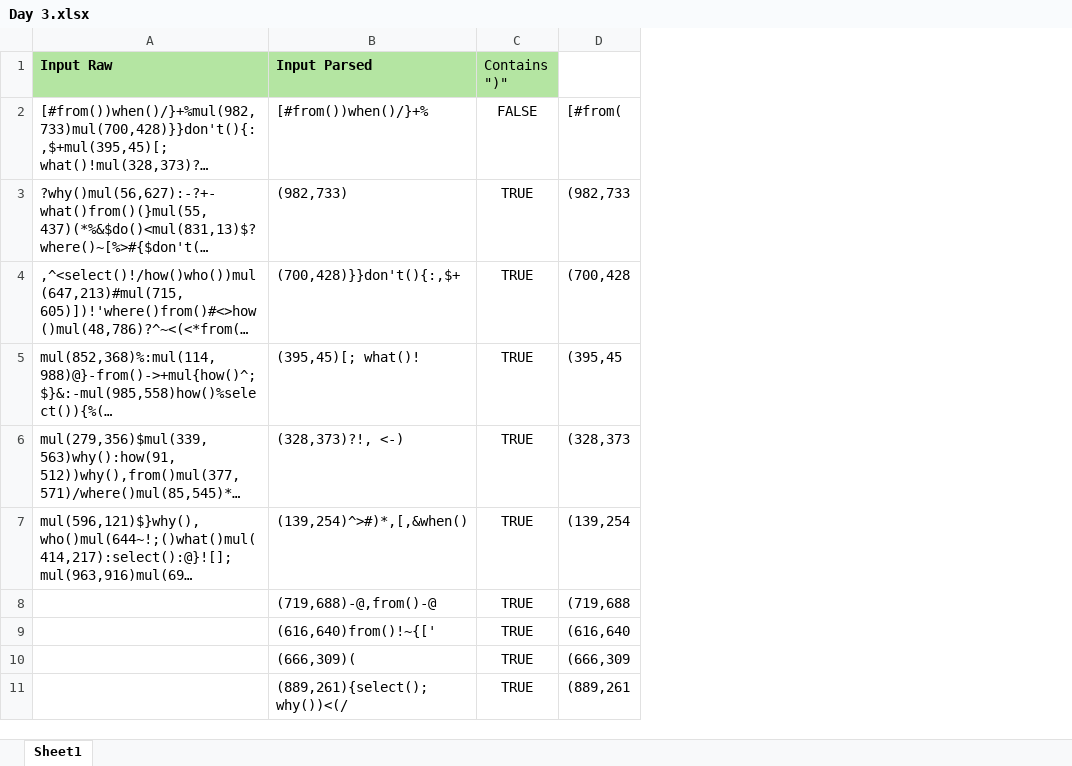
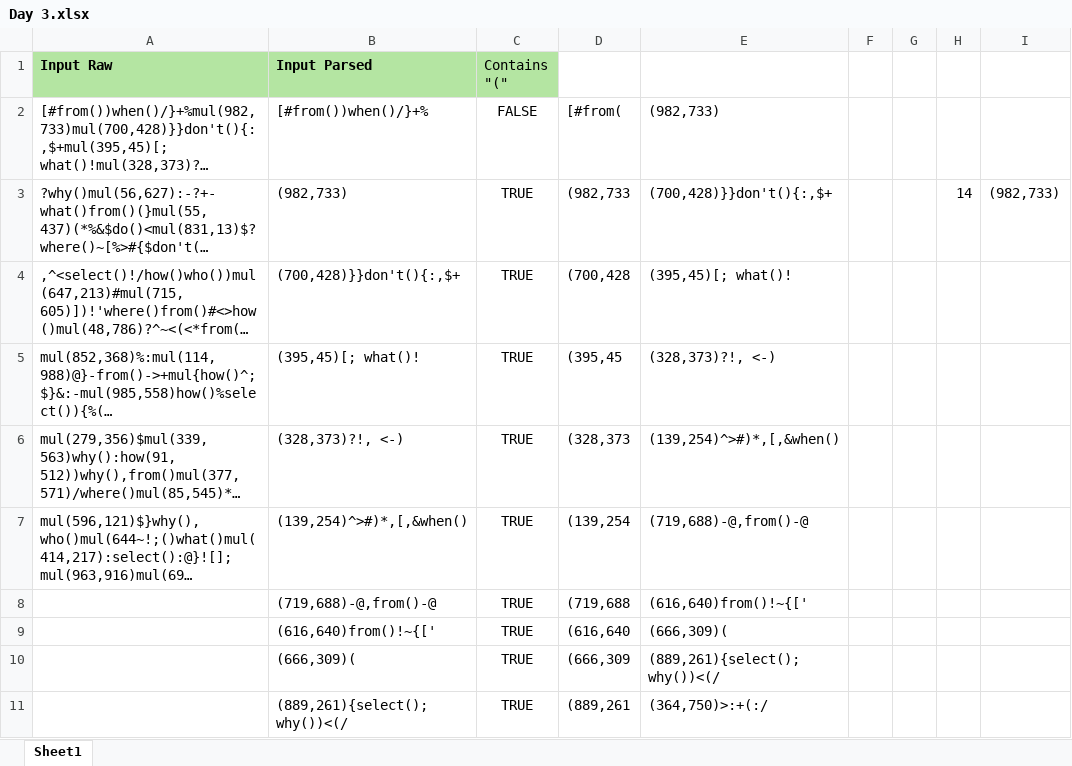
Before and after one commit to JoshyB14/AdventofCode, an Excel workbook: Day 3.xlsx, sheet Sheet1, drawn as a sheet; only a part is shown; long unchanged cells end in …; values as stored, in another font and other column widths than the file's, no borders; the diff names each change by its address in the sheet, - before the commit and + after, or states it on an @@ line.

Commit message:
Update Day 3.xlsx

```diff
--- a/Day 3.xlsx (sheet Sheet1)
+++ b/Day 3.xlsx (sheet Sheet1)
+column E, rows 2-11: (982,733) | (700,428)}}don't(){:,$+ | (395,45)[; what()! | (328,373)?!, <-) | (139,254)^>#)*,[,&when() | (719,688)-@,from()-@ | (616,640)from()!~{[' | (666,309)( | (889,261){select();why())<(/ | (364,750)>:+(:/
+column F, empty
+column G, empty
+column H, row 3: 14
+column I, row 3: (982,733)
-C1: Contains ")"
+C1: Contains "("
```
